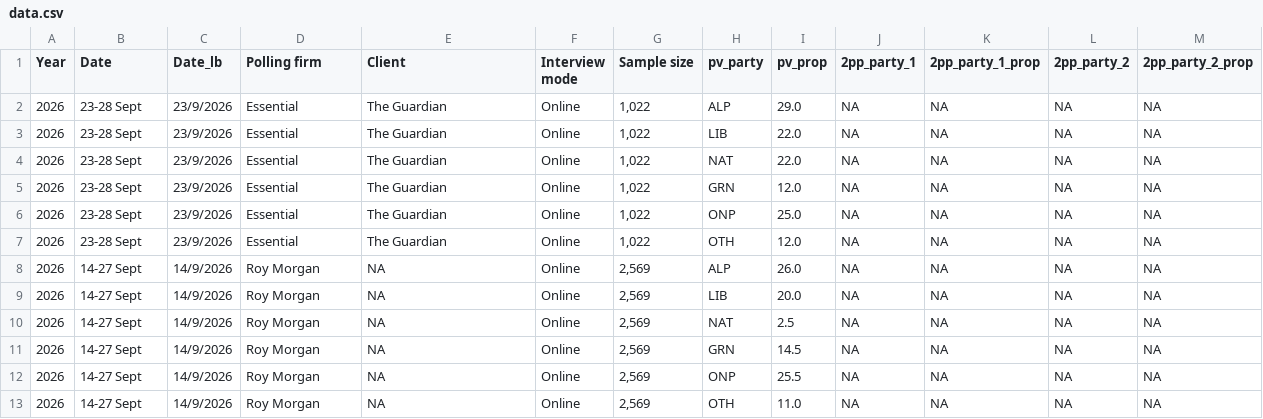
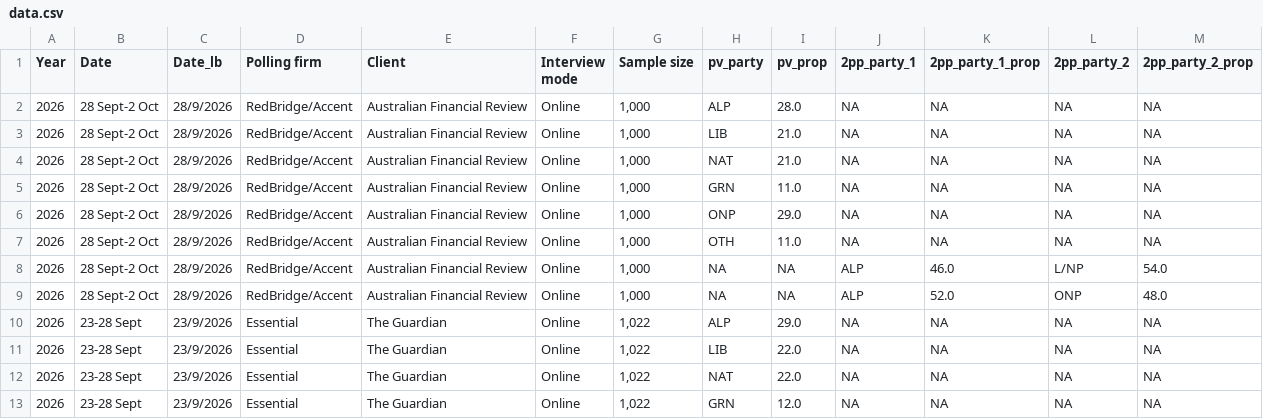
Before and after one commit to mtrood/Metapolitics, a CSV file: data/raw/data.csv, drawn as a sheet; only a part is shown; the shorter side is filled out with more unchanged rows; the diff names each change by its address in the sheet, - before the commit and + after, or states it on an @@ line.

```diff
--- a/data/raw/data.csv
+++ b/data/raw/data.csv
+row 2: 2026 | 28 Sept-2 Oct | 28/9/2026 | RedBridge/Accent | Australian Financial Review | Online | 1,000 | ALP | 28.0 | NA | NA | NA | NA
+row 3: 2026 | 28 Sept-2 Oct | 28/9/2026 | RedBridge/Accent | Australian Financial Review | Online | 1,000 | LIB | 21.0 | NA | NA | NA | NA
+row 4: 2026 | 28 Sept-2 Oct | 28/9/2026 | RedBridge/Accent | Australian Financial Review | Online | 1,000 | NAT | 21.0 | NA | NA | NA | NA
+row 5: 2026 | 28 Sept-2 Oct | 28/9/2026 | RedBridge/Accent | Australian Financial Review | Online | 1,000 | GRN | 11.0 | NA | NA | NA | NA
+row 6: 2026 | 28 Sept-2 Oct | 28/9/2026 | RedBridge/Accent | Australian Financial Review | Online | 1,000 | ONP | 29.0 | NA | NA | NA | NA
+row 7: 2026 | 28 Sept-2 Oct | 28/9/2026 | RedBridge/Accent | Australian Financial Review | Online | 1,000 | OTH | 11.0 | NA | NA | NA | NA
+row 8: 2026 | 28 Sept-2 Oct | 28/9/2026 | RedBridge/Accent | Australian Financial Review | Online | 1,000 | NA | NA | ALP | 46.0 | L/NP | 54.0
+row 9: 2026 | 28 Sept-2 Oct | 28/9/2026 | RedBridge/Accent | Australian Financial Review | Online | 1,000 | NA | NA | ALP | 52.0 | ONP | 48.0
```
Also changed, not shown: 2 other files.
